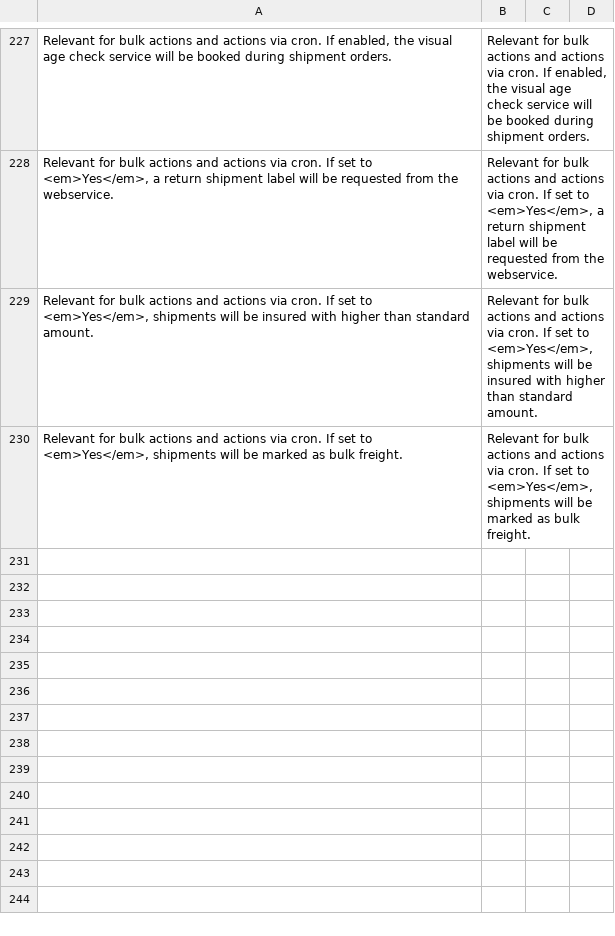
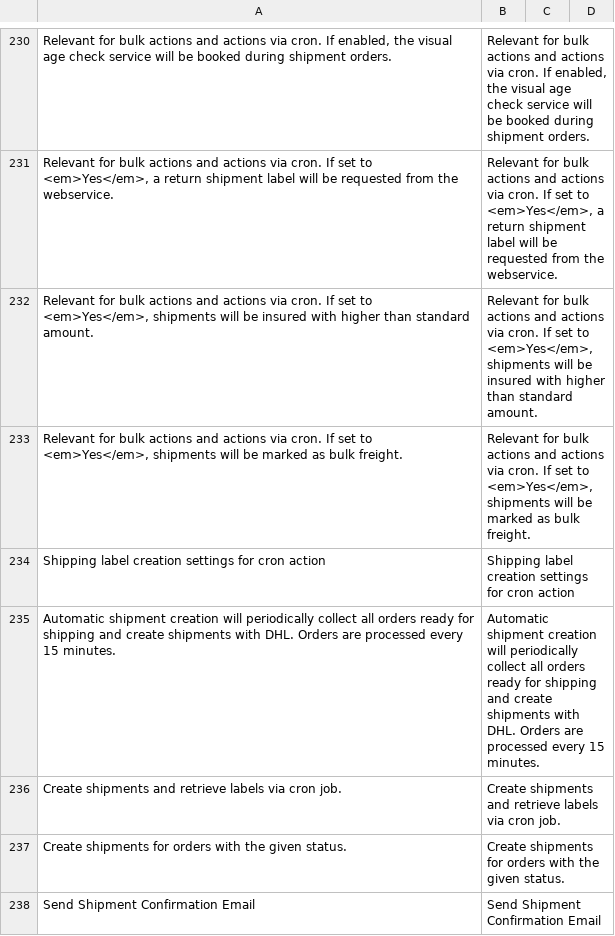
Before and after one commit to netresearch/dhl-module-shipping-m2, a CSV file: i18n/en_US.csv, drawn as a sheet; only a part is shown, gaps mark what is left out; the diff covers the shown part only.

```diff
--- a/i18n/en_US.csv
+++ b/i18n/en_US.csv
@@ -230 +233,6 @@
 "Relevant for bulk actions and actions via cron. If set to <em>Yes</em>, shipments will be marked as bulk freight.","Relevant for bulk actions and actions via cron. If set to <em>Yes</em>, shipments will be marked as bulk freight."
+"Shipping label creation settings for cron action","Shipping label creation settings for cron action"
+"Automatic shipment creation will periodically collect all orders ready for shipping and create shipments with DHL. Orders are processed every 15 minutes.","Automatic shipment creation will periodically collect all orders ready for shipping and create shipments with DHL. Orders are processed every 15 minutes."
+"Create shipments and retrieve labels via cron job.","Create shipments and retrieve labels via cron job."
+"Create shipments for orders with the given status.","Create shipments for orders with the given status."
+"Send Shipment Confirmation Email","Send Shipment Confirmation Email"
```
Also changed, not shown: 9 added rows, 1 removed row and 12 edited cells elsewhere in this file, i18n/de_DE.csv, 2 other files.
